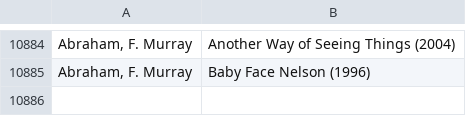
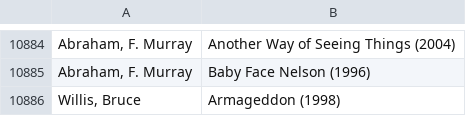
Before and after one commit to massimilianoSirgiovanni/IMDB-DatasetAnalysis, a TSV file: Massimiliano/prova2.tsv, drawn as a sheet; only a part is shown, gaps mark what is left out.

```diff
--- a/Massimiliano/prova2.tsv
+++ b/Massimiliano/prova2.tsv
@@ -10885 +10885,2 @@ Abraham, F. Murray	Another Way of Seeing Things (2004)
 Abraham, F. Murray	Baby Face Nelson (1996)
+Willis, Bruce	Armageddon (1998)
```
Also changed, not shown: 2 other files.
